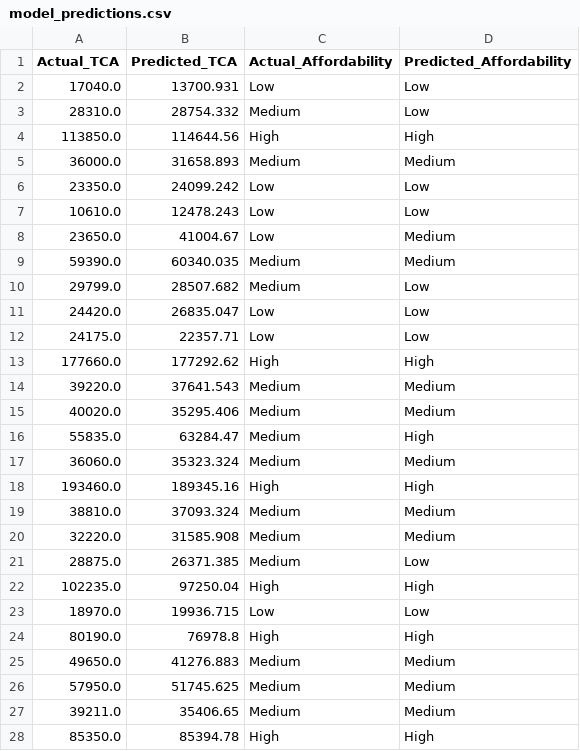
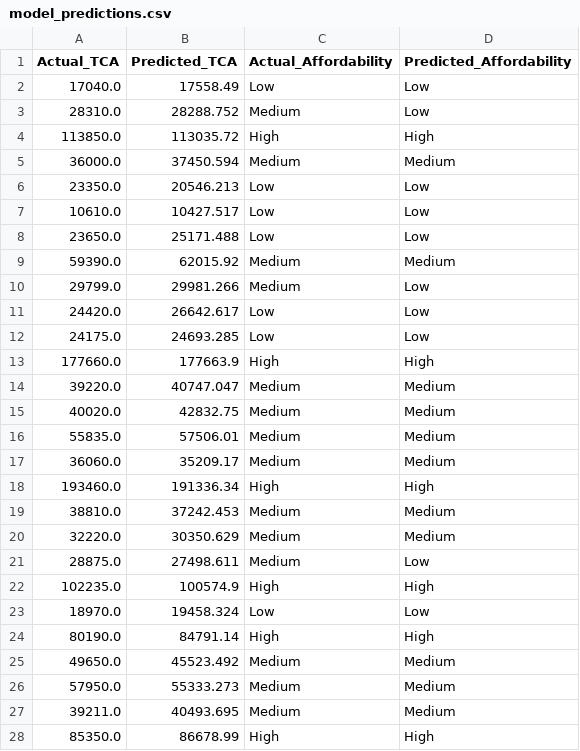
Before and after one commit to gibsongGH/SDS-CP030-edu-spend, a CSV file: submissions/team-members/cholpon-zhakshylykova/model_predictions.csv, drawn as a sheet; only a part is shown; the diff covers the shown part only.

```diff
--- a/submissions/team-members/cholpon-zhakshylykova/model_predictions.csv
+++ b/submissions/team-members/cholpon-zhakshylykova/model_predictions.csv
@@ -1,28 +1,28 @@
 Actual_TCA,Predicted_TCA,Actual_Affordability,Predicted_Affordability
-17040.0,13700.931,Low,Low
-28310.0,28754.332,Medium,Low
-113850.0,114644.56,High,High
-36000.0,31658.893,Medium,Medium
-23350.0,24099.242,Low,Low
-10610.0,12478.243,Low,Low
-23650.0,41004.67,Low,Medium
-59390.0,60340.035,Medium,Medium
-29799.0,28507.682,Medium,Low
-24420.0,26835.047,Low,Low
-24175.0,22357.71,Low,Low
-177660.0,177292.62,High,High
-39220.0,37641.543,Medium,Medium
-40020.0,35295.406,Medium,Medium
-55835.0,63284.47,Medium,High
-36060.0,35323.324,Medium,Medium
-193460.0,189345.16,High,High
-38810.0,37093.324,Medium,Medium
-32220.0,31585.908,Medium,Medium
-28875.0,26371.385,Medium,Low
-102235.0,97250.04,High,High
-18970.0,19936.715,Low,Low
-80190.0,76978.8,High,High
-49650.0,41276.883,Medium,Medium
-57950.0,51745.625,Medium,Medium
-39211.0,35406.65,Medium,Medium
-85350.0,85394.78,High,High
+17040.0,17558.49,Low,Low
+28310.0,28288.752,Medium,Low
+113850.0,113035.72,High,High
+36000.0,37450.594,Medium,Medium
+23350.0,20546.213,Low,Low
+10610.0,10427.517,Low,Low
+23650.0,25171.488,Low,Low
+59390.0,62015.92,Medium,Medium
+29799.0,29981.266,Medium,Low
+24420.0,26642.617,Low,Low
+24175.0,24693.285,Low,Low
+177660.0,177663.9,High,High
+39220.0,40747.047,Medium,Medium
+40020.0,42832.75,Medium,Medium
+55835.0,57506.01,Medium,Medium
+36060.0,35209.17,Medium,Medium
+193460.0,191336.34,High,High
+38810.0,37242.453,Medium,Medium
+32220.0,30350.629,Medium,Medium
+28875.0,27498.611,Medium,Low
+102235.0,100574.9,High,High
+18970.0,19458.324,Low,Low
+80190.0,84791.14,High,High
+49650.0,45523.492,Medium,Medium
+57950.0,55333.273,Medium,Medium
+39211.0,40493.695,Medium,Medium
+85350.0,86678.99,High,High
```
Also changed, not shown: 169 edited cells elsewhere in this file, submissions/team-members/cholpon-zhakshylykova/model_performance_log.csv, 13 other files.
